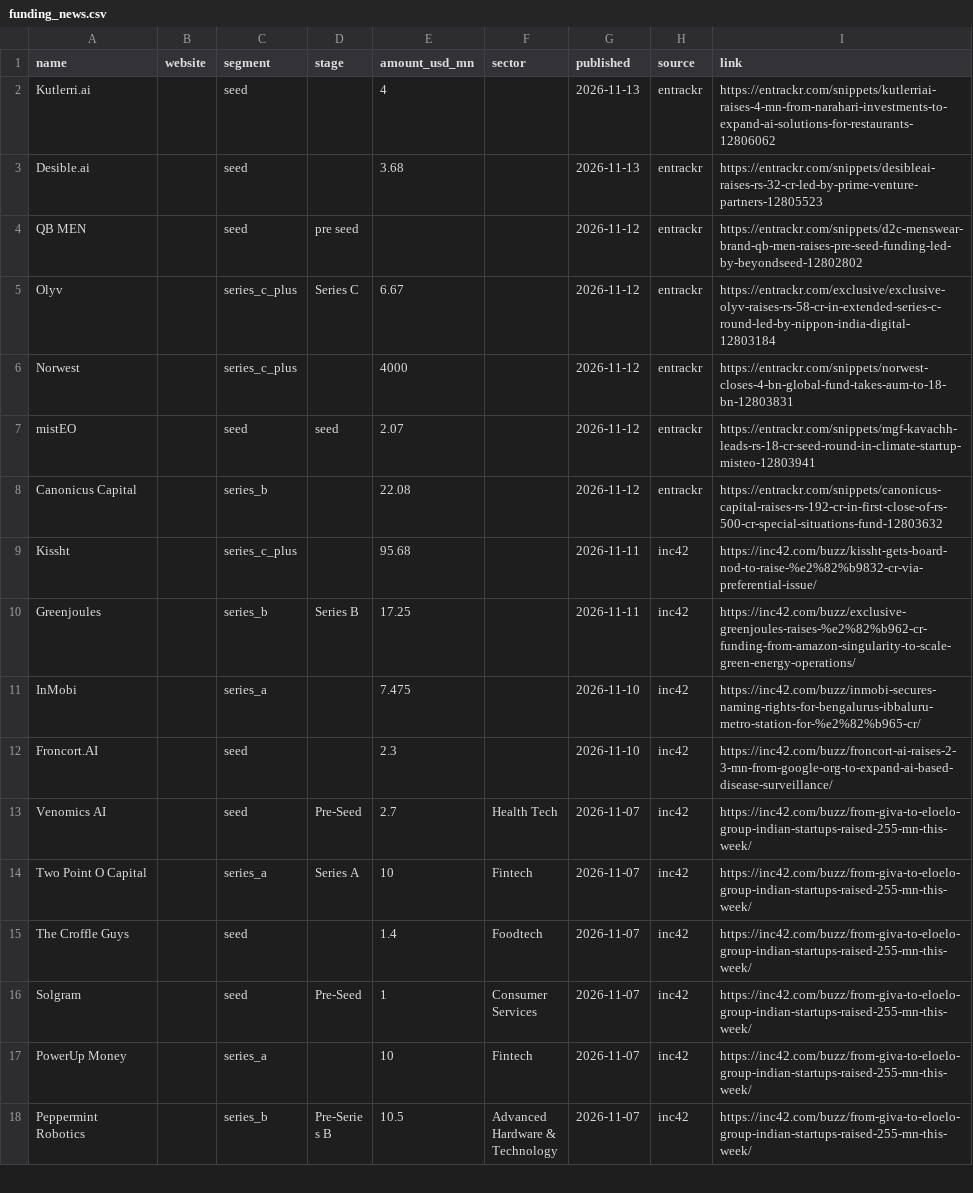
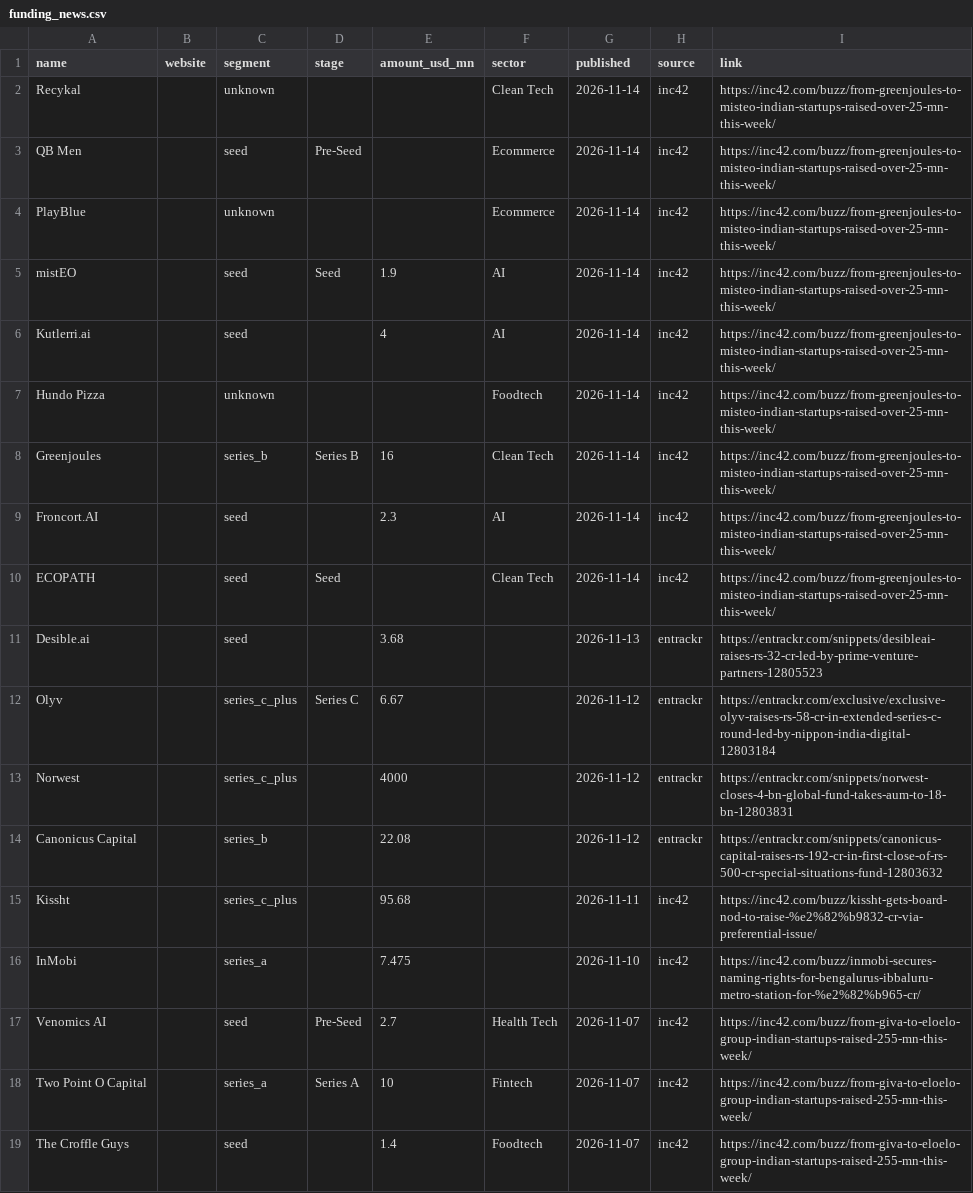
Before and after one commit to UbeshSiddiqui1234/GetANaukri, a CSV file: config/inputs/funding_news.csv, drawn as a sheet; only a part is shown; the shorter side is filled out with more unchanged rows.

```diff
--- a/config/inputs/funding_news.csv
+++ b/config/inputs/funding_news.csv
@@ -1,13 +1,17 @@
 name,website,segment,stage,amount_usd_mn,sector,published,source,link
-Kutlerri.ai,,seed,,4,,2026-11-13,entrackr,https://entrackr.com/snippets/kutlerriai-raises-4-mn-from-narahari-investments-to-expand-ai-solutions-for-restaurants-12806062
+Recykal,,unknown,,,Clean Tech,2026-11-14,inc42,https://inc42.com/buzz/from-greenjoules-to-misteo-indian-startups-raised-over-25-mn-this-week/
+QB Men,,seed,Pre-Seed,,Ecommerce,2026-11-14,inc42,https://inc42.com/buzz/from-greenjoules-to-misteo-indian-startups-raised-over-25-mn-this-week/
+PlayBlue,,unknown,,,Ecommerce,2026-11-14,inc42,https://inc42.com/buzz/from-greenjoules-to-misteo-indian-startups-raised-over-25-mn-this-week/
+mistEO,,seed,Seed,1.9,AI,2026-11-14,inc42,https://inc42.com/buzz/from-greenjoules-to-misteo-indian-startups-raised-over-25-mn-this-week/
+Kutlerri.ai,,seed,,4,AI,2026-11-14,inc42,https://inc42.com/buzz/from-greenjoules-to-misteo-indian-startups-raised-over-25-mn-this-week/
+Hundo Pizza,,unknown,,,Foodtech,2026-11-14,inc42,https://inc42.com/buzz/from-greenjoules-to-misteo-indian-startups-raised-over-25-mn-this-week/
+Greenjoules,,series_b,Series B,16,Clean Tech,2026-11-14,inc42,https://inc42.com/buzz/from-greenjoules-to-misteo-indian-startups-raised-over-25-mn-this-week/
+Froncort.AI,,seed,,2.3,AI,2026-11-14,inc42,https://inc42.com/buzz/from-greenjoules-to-misteo-indian-startups-raised-over-25-mn-this-week/
+ECOPATH,,seed,Seed,,Clean Tech,2026-11-14,inc42,https://inc42.com/buzz/from-greenjoules-to-misteo-indian-startups-raised-over-25-mn-this-week/
 Desible.ai,,seed,,3.68,,2026-11-13,entrackr,https://entrackr.com/snippets/desibleai-raises-rs-32-cr-led-by-prime-venture-partners-12805523
-QB MEN,,seed,pre seed,,,2026-11-12,entrackr,https://entrackr.com/snippets/d2c-menswear-brand-qb-men-raises-pre-seed-funding-led-by-beyondseed-12802802
 Olyv,,series_c_plus,Series C,6.67,,2026-11-12,entrackr,https://entrackr.com/exclusive/exclusive-olyv-raises-rs-58-cr-in-extended-series-c-round-led-by-nippon-india-digital-12803184
 Norwest,,series_c_plus,,4000,,2026-11-12,entrackr,https://entrackr.com/snippets/norwest-closes-4-bn-global-fund-takes-aum-to-18-bn-12803831
-mistEO,,seed,seed,2.07,,2026-11-12,entrackr,https://entrackr.com/snippets/mgf-kavachh-leads-rs-18-cr-seed-round-in-climate-startup-misteo-12803941
 Canonicus Capital,,series_b,,22.08,,2026-11-12,entrackr,https://entrackr.com/snippets/canonicus-capital-raises-rs-192-cr-in-first-close-of-rs-500-cr-special-situations-fund-12803632
 Kissht,,series_c_plus,,95.68,,2026-11-11,inc42,https://inc42.com/buzz/kissht-gets-board-nod-to-raise-%e2%82%b9832-cr-via-preferential-issue/
-Greenjoules,,series_b,Series B,17.25,,2026-11-11,inc42,https://inc42.com/buzz/exclusive-greenjoules-raises-%e2%82%b962-cr-funding-from-amazon-singularity-to-scale-green-energy-operations/
 InMobi,,series_a,,7.475,,2026-11-10,inc42,https://inc42.com/buzz/inmobi-secures-naming-rights-for-bengalurus-ibbaluru-metro-station-for-%e2%82%b965-cr/
-Froncort.AI,,seed,,2.3,,2026-11-10,inc42,https://inc42.com/buzz/froncort-ai-raises-2-3-mn-from-google-org-to-expand-ai-based-disease-surveillance/
 Venomics AI,,seed,Pre-Seed,2.7,Health Tech,2026-11-07,inc42,https://inc42.com/buzz/from-giva-to-eloelo-group-indian-startups-raised-255-mn-this-week/
```
Also changed, not shown: config/company_meta.csv.
